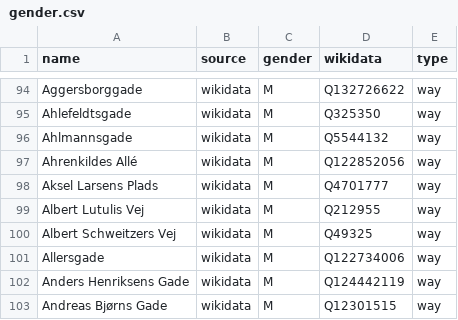
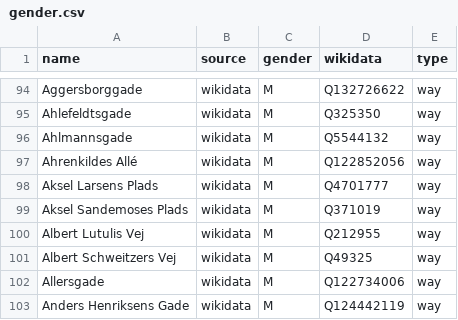
Before and after one commit to EqualStreetNames/equalstreetnames-copenhagen, a CSV file: data/gender.csv, drawn as a sheet; only a part is shown, gaps mark what is left out; the shorter side is filled out with more unchanged rows.

```diff
--- a/data/gender.csv
+++ b/data/gender.csv
@@ -98,2 +98,3 @@ Ahlmannsgade,wikidata,M,Q5544132,way
 "Aksel Larsens Plads",wikidata,M,Q4701777,way
+"Aksel Sandemoses Plads",wikidata,M,Q371019,way
 "Albert Lutulis Vej",wikidata,M,Q212955,way
```
Also changed, not shown: data/other.csv, 3 other files.
